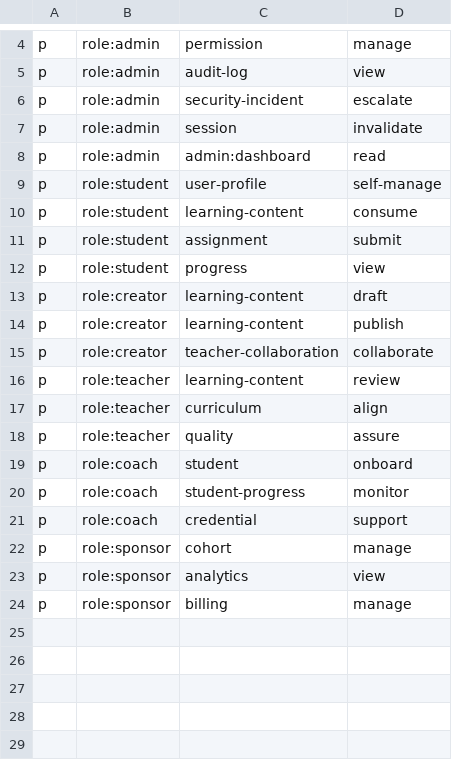
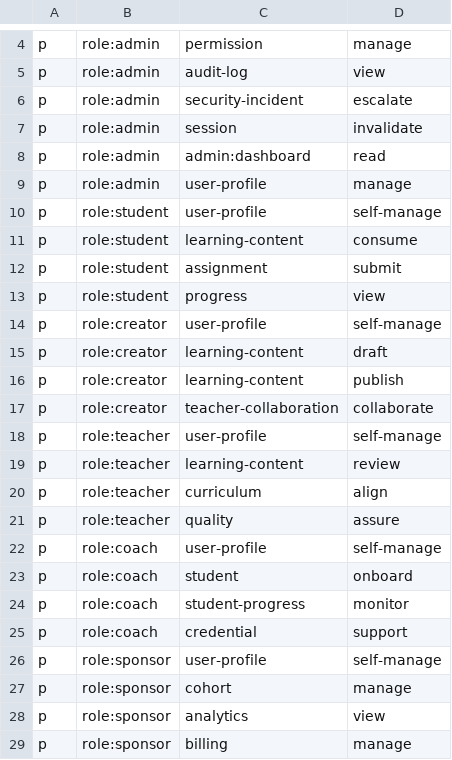
Before and after one commit to aami-dodon/Udoy, a CSV file: app/server/src/integrations/casbin/policy.csv, drawn as a sheet; only a part is shown, gaps mark what is left out.

Commit message:
feat: introduce profile management system

```diff
--- a/app/server/src/integrations/casbin/policy.csv
+++ b/app/server/src/integrations/casbin/policy.csv
@@ -8,2 +8,3 @@ p, role:admin, session, invalidate
 p, role:admin, admin:dashboard, read
+p, role:admin, user-profile, manage
 p, role:student, user-profile, self-manage
@@ -12,2 +13,3 @@ p, role:student, assignment, submit
 p, role:student, progress, view
+p, role:creator, user-profile, self-manage
 p, role:creator, learning-content, draft
@@ -15,2 +17,3 @@ p, role:creator, learning-content, publish
 p, role:creator, teacher-collaboration, collaborate
+p, role:teacher, user-profile, self-manage
 p, role:teacher, learning-content, review
@@ -18,2 +21,3 @@ p, role:teacher, curriculum, align
 p, role:teacher, quality, assure
+p, role:coach, user-profile, self-manage
 p, role:coach, student, onboard
@@ -21,2 +25,3 @@ p, role:coach, student-progress, monitor
 p, role:coach, credential, support
+p, role:sponsor, user-profile, self-manage
 p, role:sponsor, cohort, manage
```
Also changed, not shown: 14 other files.
